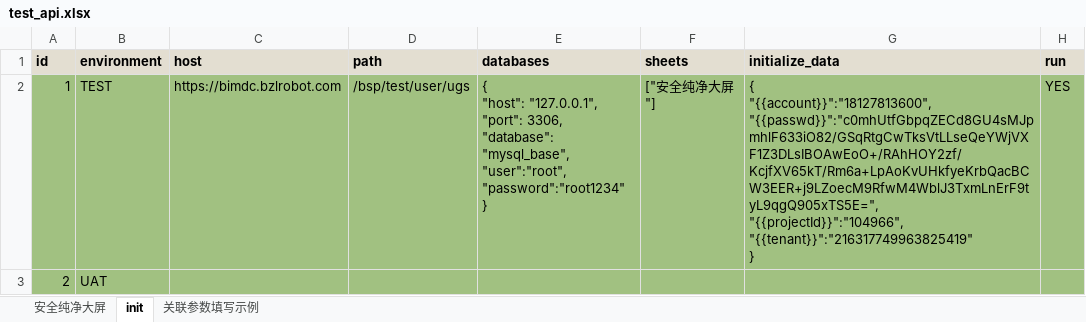
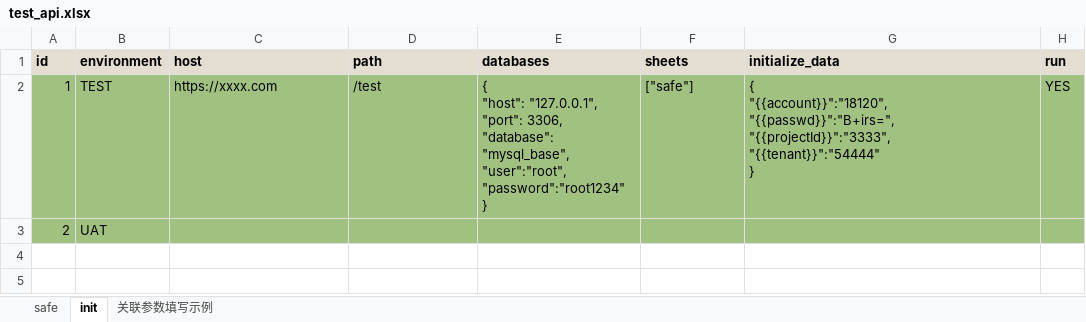
Before and after one commit to chenyongzhiaaron/apits, an Excel workbook: cases/cases/test_api.xlsx, sheet init, drawn as a sheet; values as stored, in another font and other column widths than the file's, no borders; conditional formats not drawn; ↵ is a line break in a cell; the diff names each change by its address in the sheet, - before the commit and + after, or states it on an @@ line.

```diff
--- a/cases/cases/test_api.xlsx (sheet init)
+++ b/cases/cases/test_api.xlsx (sheet init)
-sheet tab: 安全纯净大屏
+sheet tab: safe
-C2 (host): https://bimdc.bzlrobot.com
+C2 (host): https://xxxx.com
-D2 (path): /bsp/test/user/ugs
+D2 (path): /test
-F2 (sheets): ["安全纯净大屏"]
+F2 (sheets): ["safe"]
-G2 (initialize_data): { ↵ "{{account}}":"18127813600", ↵ "{{passwd}}":"c0mhUtfGbpqZECd8GU4sMJpmhlF633iO82/GSqRtgCwTksVtLLseQeYWjVXF1Z3DLsIBOAwEoO+/RAhHOY2zf/KcjfXV65kT/Rm6a+LpAoKvUHkfyeKrbQacBCW3EER+j9LZoecM9RfwM4WblJ3TxmLnErF9tyL9qgQ905xTS5E=", ↵ "{{projectId}}":"104966", ↵ "{{tenant}}":"216317749963825419" ↵ }
+G2 (initialize_data): { ↵ "{{account}}":"18120", ↵ "{{passwd}}":"B+irs=", ↵ "{{projectId}}":"3333", ↵ "{{tenant}}":"54444" ↵ }
```
Also changed, not shown: sheet safe, 18 other files.
